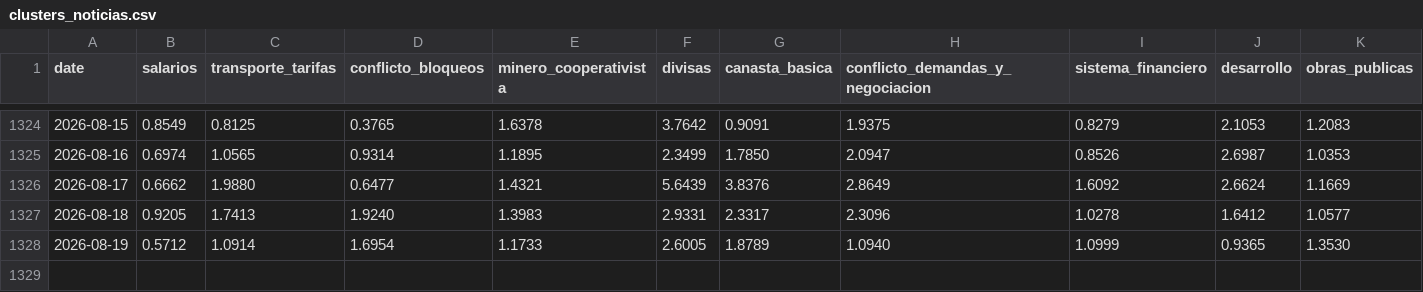
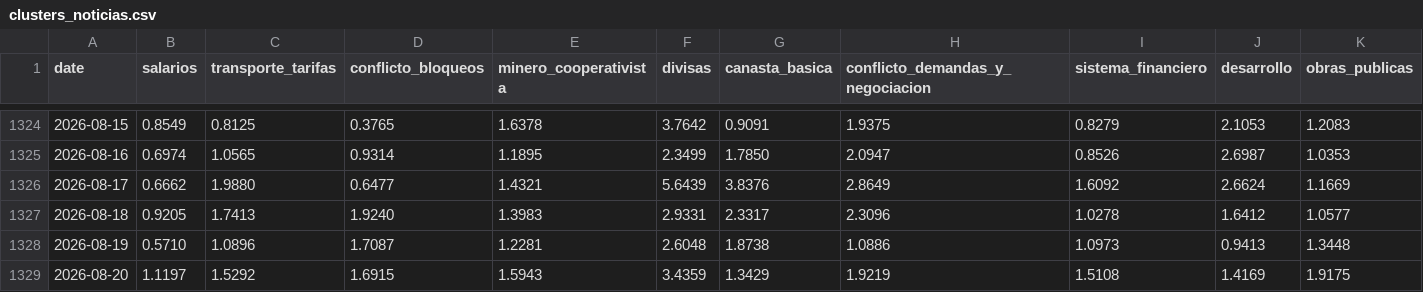
Before and after one commit to pr0nstar/bo-ts, a CSV file: data/clusters_noticias.csv, drawn as a sheet; only a part is shown, gaps mark what is left out; rows hold the shown columns only; the diff covers the shown part only; the diff names each change by its address in the sheet, - before the commit and + after, or states it on an @@ line.

Commit message:
auto update ts

```diff
--- a/data/clusters_noticias.csv
+++ b/data/clusters_noticias.csv
-B1328 (salarios): 0.5712
+B1328 (salarios): 0.5710
-C1328 (transporte_tarifas): 1.0914
+C1328 (transporte_tarifas): 1.0896
-D1328 (conflicto_bloqueos): 1.6954
+D1328 (conflicto_bloqueos): 1.7087
-E1328 (minero_cooperativista): 1.1733
+E1328 (minero_cooperativista): 1.2281
-F1328 (divisas): 2.6005
+F1328 (divisas): 2.6048
-G1328 (canasta_basica): 1.8789
+G1328 (canasta_basica): 1.8738
-H1328 (conflicto_demandas_y_negociacion): 1.0940
+H1328 (conflicto_demandas_y_negociacion): 1.0886
-I1328 (sistema_financiero): 1.0999
+I1328 (sistema_financiero): 1.0973
-J1328 (desarrollo): 0.9365
+J1328 (desarrollo): 0.9413
-K1328 (obras_publicas): 1.3530
+K1328 (obras_publicas): 1.3448
+row 1329: 2026-08-20 | 1.1197 | 1.5292 | 1.6915 | 1.5943 | 3.4359 | 1.3429 | 1.9219 | 1.5108 | 1.4169 | 1.9175
```
Also changed, not shown: 2 edited cells elsewhere in this file.
